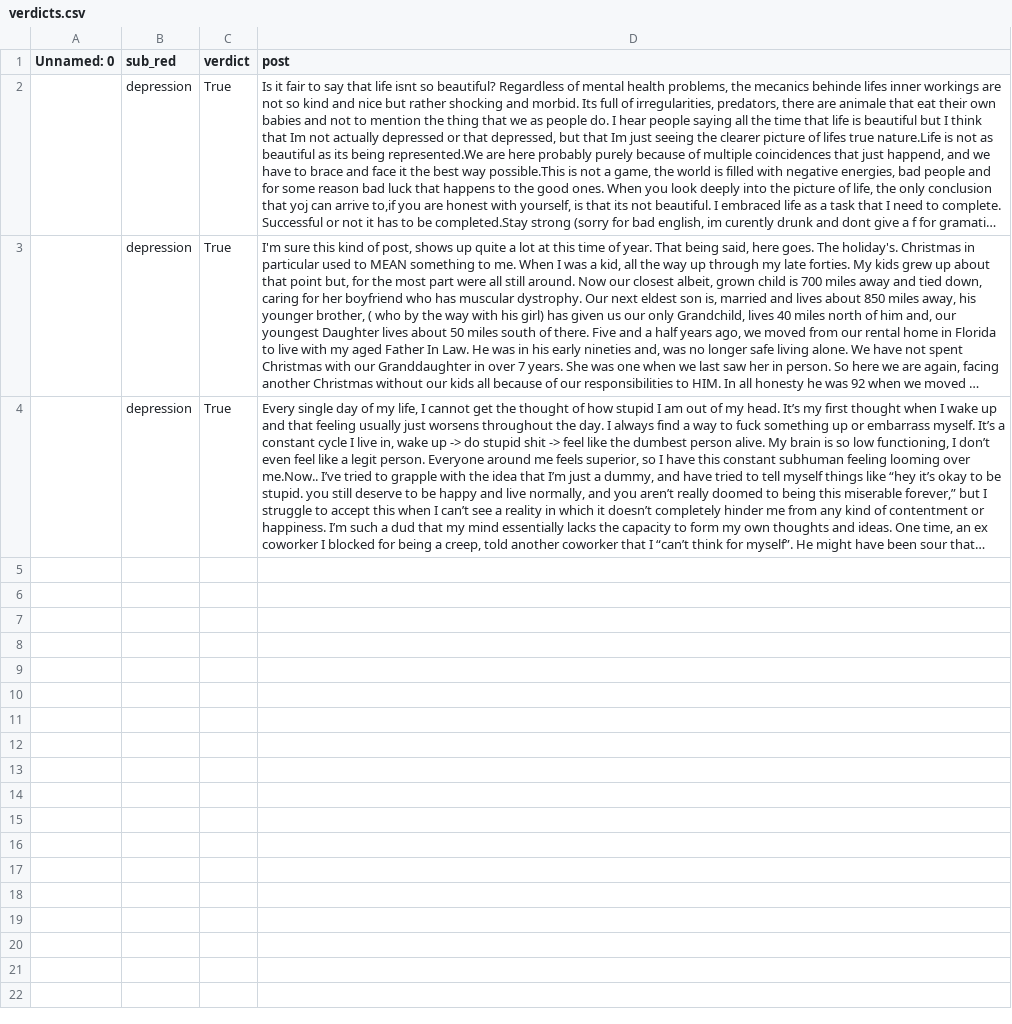
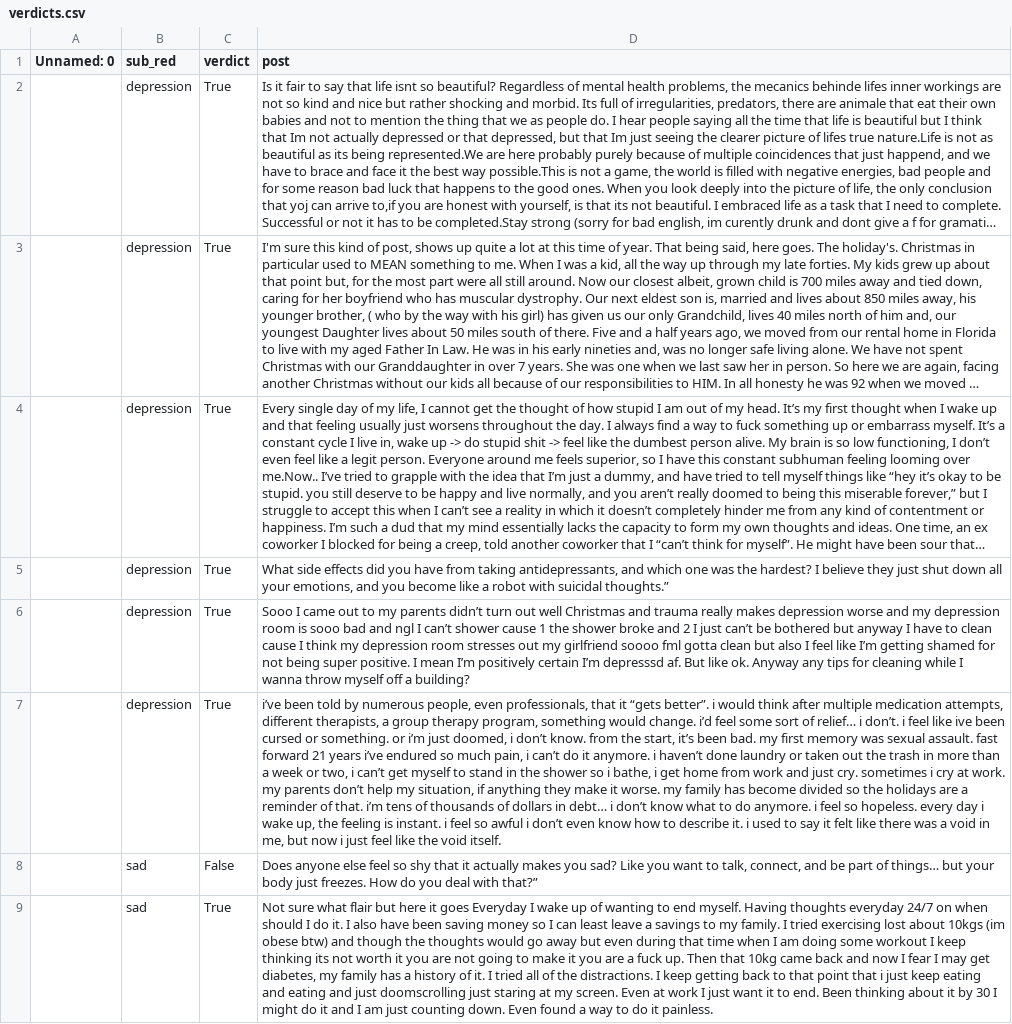
Before and after one commit to Japesjake/suicide_detection, a CSV file: verdicts.csv, drawn as a sheet; only a part is shown; long unchanged cells end in …; the diff covers the shown part only; the diff names each change by its address in the sheet, - before the commit and + after, or states it on an @@ line.

```diff
--- a/verdicts.csv
+++ b/verdicts.csv
+row 5:  | depression | True | What side effects did you have from taking antidepressants, and which one was the hardest? I believe they just shut down all your emotions, and you become like a robot with suicidal thoughts.”
+row 6:  | depression | True | Sooo I came out to my parents didn’t turn out well Christmas and trauma really makes depression worse and my depression room is sooo bad and ngl I can’t shower cause 1 the shower broke and 2 I just can’t be bothered but anyway I have to clean cause I think my depression room stresses out my girlfriend soooo fml gotta clean but also I feel like I’m getting shamed for not being super positive. I mean I’m positively certain I’m depresssd af. But like ok. Anyway any tips for cleaning while I wanna throw myself off a building?
+row 7:  | depression | True | i’ve been told by numerous people, even professionals, that it “gets better”. i would think after multiple medication attempts, different therapists, a group therapy program, something would change. i’d feel some sort of relief… i don’t. i feel like ive been cursed or something. or i’m just doomed, i don’t know. from the start, it’s been bad. my first memory was sexual assault. fast forward 21 years i’ve endured so much pain, i can’t do it anymore. i haven’t done laundry or taken out the trash in more than a week or two, i can’t get myself to stand in the shower so i bathe, i get home from work and just cry. sometimes i cry at work. my parents don’t help my situation, if anything they make it worse. my family has become divided so the holidays are a reminder of that. i’m tens of thousands of dollars in debt… i don’t know what to do anymore. i feel so hopeless. every day i wake up, the feeling is instant. i feel so awful i don’t even know how to describe it. i used to say it felt like there was a void in me, but now i just feel like the void itself.
+row 8:  | sad | False | Does anyone else feel so shy that it actually makes you sad? Like you want to talk, connect, and be part of things… but your body just freezes. How do you deal with that?”
+row 9:  | sad | True | Not sure what flair but here it goes Everyday I wake up of wanting to end myself. Having thoughts everyday 24/7 on when should I do it. I also have been saving money so I can least leave a savings to my family. I tried exercising lost about 10kgs (im obese btw) and though the thoughts would go away but even during that time when I am doing some workout I keep thinking its not worth it you are not going to make it you are a fuck up. Then that 10kg came back and now I fear I may get diabetes, my family has a history of it. I tried all of the distractions. I keep getting back to that point that i just keep eating and eating and just doomscrolling just staring at my screen. Even at work I just want it to end. Been thinking about it by 30 I might do it and I am just counting down. Even found a way to do it painless.
```
Also changed, not shown: 4 added rows elsewhere in this file, 3 other files.
